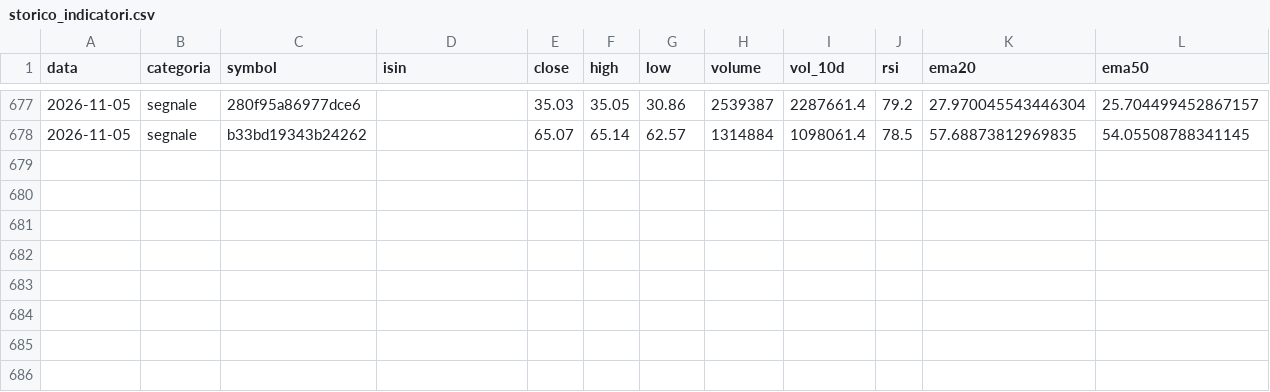
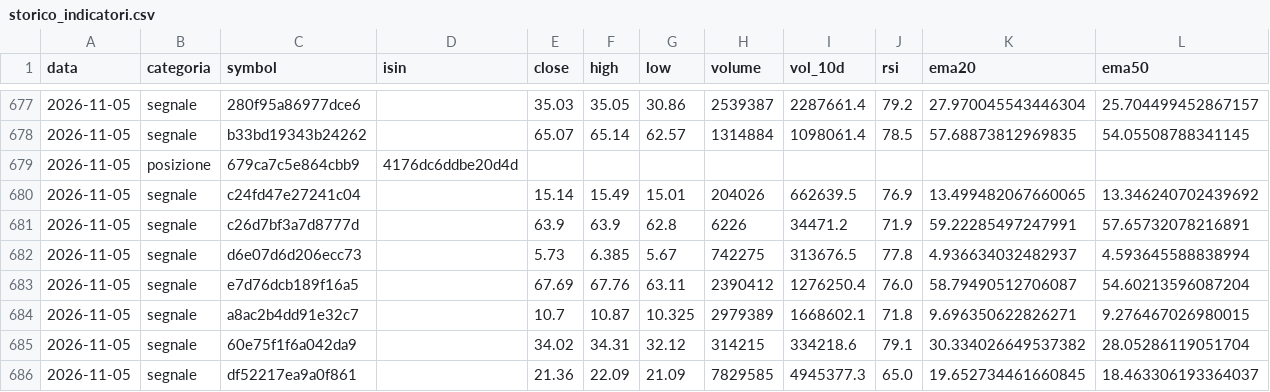
Before and after one commit to sgneps80-code/trading-report, a CSV file: data/storico_indicatori.csv, drawn as a sheet; only a part is shown, gaps mark what is left out; rows hold the shown columns only; the diff names each change by its address in the sheet, - before the commit and + after, or states it on an @@ line.

```diff
--- a/data/storico_indicatori.csv
+++ b/data/storico_indicatori.csv
+row 679: 2026-11-05 | posizione | 679ca7c5e864cbb9 | 4176dc6ddbe20d4d
+row 680: 2026-11-05 | segnale | c24fd47e27241c04 |  | 15.14 | 15.49 | 15.01 | 204026 | 662639.5 | 76.9 | 13.499482067660065 | 13.346240702439692
+row 681: 2026-11-05 | segnale | c26d7bf3a7d8777d |  | 63.9 | 63.9 | 62.8 | 6226 | 34471.2 | 71.9 | 59.22285497247991 | 57.65732078216891
+row 682: 2026-11-05 | segnale | d6e07d6d206ecc73 |  | 5.73 | 6.385 | 5.67 | 742275 | 313676.5 | 77.8 | 4.936634032482937 | 4.593645588838994
+row 683: 2026-11-05 | segnale | e7d76dcb189f16a5 |  | 67.69 | 67.76 | 63.11 | 2390412 | 1276250.4 | 76.0 | 58.79490512706087 | 54.60213596087204
+row 684: 2026-11-05 | segnale | a8ac2b4dd91e32c7 |  | 10.7 | 10.87 | 10.325 | 2979389 | 1668602.1 | 71.8 | 9.696350622826271 | 9.276467026980015
+row 685: 2026-11-05 | segnale | 60e75f1f6a042da9 |  | 34.02 | 34.31 | 32.12 | 314215 | 334218.6 | 79.1 | 30.334026649537382 | 28.05286119051704
+row 686: 2026-11-05 | segnale | df52217ea9a0f861 |  | 21.36 | 22.09 | 21.09 | 7829585 | 4945377.3 | 65.0 | 19.652734461660845 | 18.463306193364037
```
Also changed, not shown: 1 other file.
